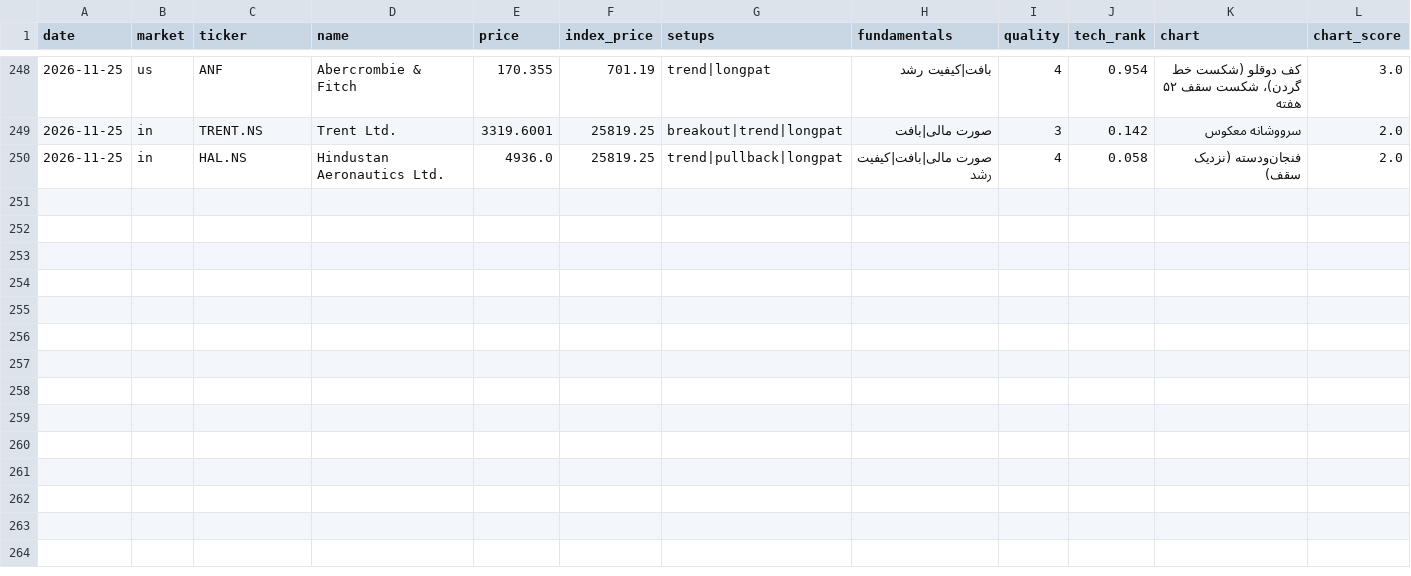
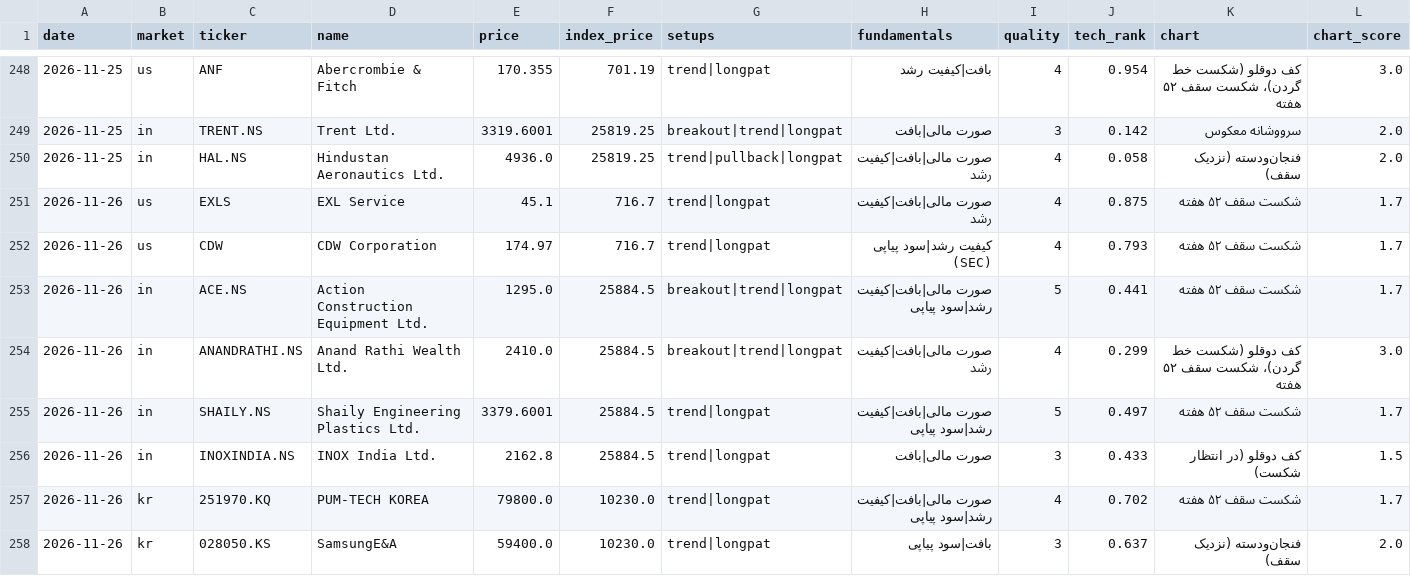
Before and after one commit to hsalehi10087/stock-scanner, a CSV file: data/growth_signal/history.csv, drawn as a sheet; only a part is shown, gaps mark what is left out.

```diff
--- a/data/growth_signal/history.csv
+++ b/data/growth_signal/history.csv
@@ -250 +250,9 @@ date,market,ticker,name,price,index_price,setups,fundamentals,quality,tech_rank,
 2026-11-25,in,HAL.NS,Hindustan Aeronautics Ltd.,4936.0,25819.25,trend|pullback|longpat,صورت مالی|بافت|کیفیت رشد,4,0.058,فنجان‌ودسته (نزدیک سقف),2.0
+2026-11-26,us,EXLS,EXL Service,45.1,716.7,trend|longpat,صورت مالی|بافت|کیفیت رشد,4,0.875,شکست سقف ۵۲ هفته,1.7
+2026-11-26,us,CDW,CDW Corporation,174.97,716.7,trend|longpat,کیفیت رشد|سود پیاپی (SEC),4,0.793,شکست سقف ۵۲ هفته,1.7
+2026-11-26,in,ACE.NS,Action Construction Equipment Ltd.,1295.0,25884.5,breakout|trend|longpat,صورت مالی|بافت|کیفیت رشد|سود پیاپی,5,0.441,شکست سقف ۵۲ هفته,1.7
+2026-11-26,in,ANANDRATHI.NS,Anand Rathi Wealth Ltd.,2410.0,25884.5,breakout|trend|longpat,صورت مالی|بافت|کیفیت رشد,4,0.299,کف دوقلو (شکست خط گردن)، شکست سقف ۵۲ هفته,3.0
+2026-11-26,in,SHAILY.NS,Shaily Engineering Plastics Ltd.,3379.6001,25884.5,trend|longpat,صورت مالی|بافت|کیفیت رشد|سود پیاپی,5,0.497,شکست سقف ۵۲ هفته,1.7
+2026-11-26,in,INOXINDIA.NS,INOX India Ltd.,2162.8,25884.5,trend|longpat,صورت مالی|بافت,3,0.433,کف دوقلو (در انتظار شکست),1.5
+2026-11-26,kr,251970.KQ,PUM-TECH KOREA,79800.0,10230.0,trend|longpat,صورت مالی|بافت|کیفیت رشد|سود پیاپی,4,0.702,شکست سقف ۵۲ هفته,1.7
+2026-11-26,kr,028050.KS,SamsungE&A,59400.0,10230.0,trend|longpat,بافت|سود پیاپی,3,0.637,فنجان‌ودسته (نزدیک سقف),2.0
```
Also changed, not shown: data/pattern_hunter/history.csv, 7 other files.
